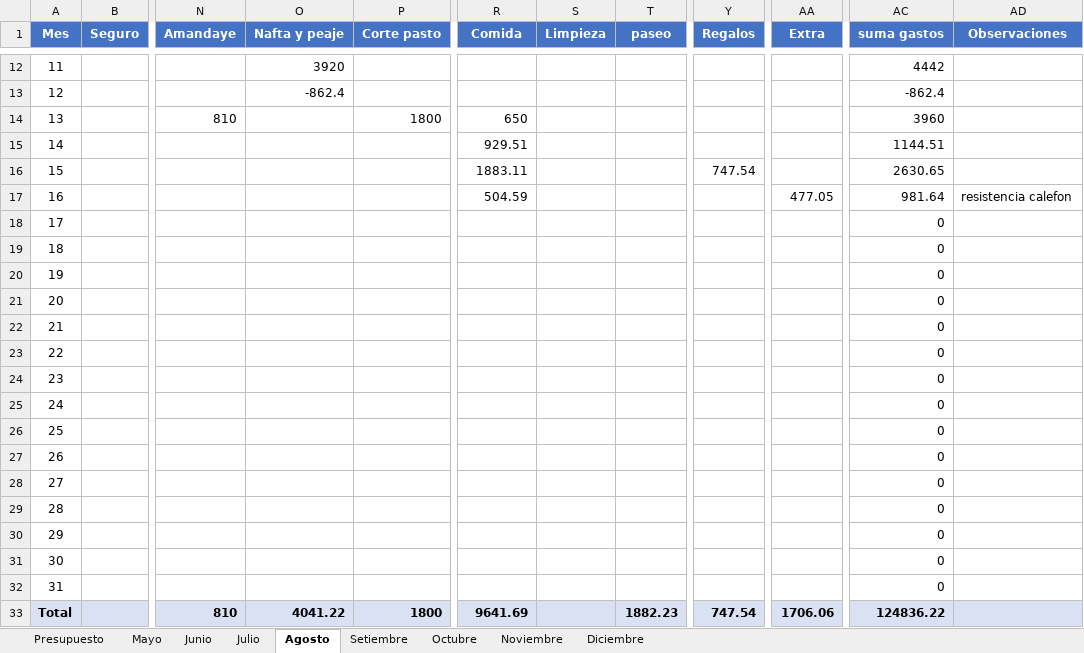
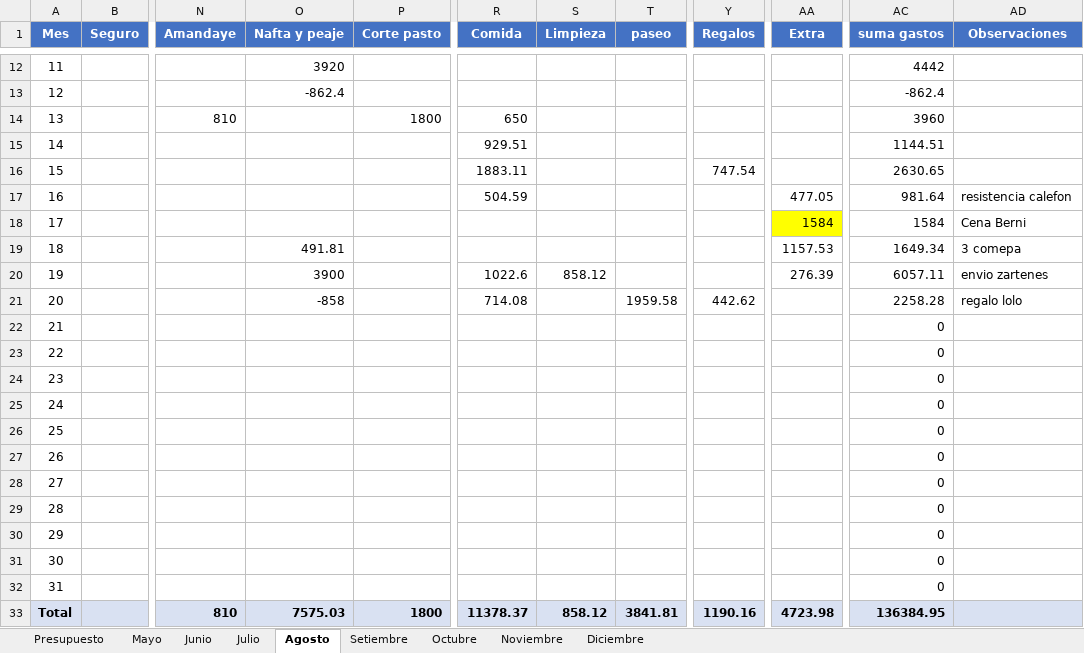
Before and after one commit to PersonalCasa/Presupuesto, an Excel workbook: Presupuesto_2026.xlsx, sheet Agosto, drawn as a sheet; only a part is shown, gaps mark what is left out; values as stored, in another font and other column widths than the file's, no borders; the diff names each change by its address in the sheet, - before the commit and + after, or states it on an @@ line.

```diff
--- a/Presupuesto_2026.xlsx (sheet Agosto)
+++ b/Presupuesto_2026.xlsx (sheet Agosto)
-AA18 (Extra): (empty)
+AA18 (Extra): 1584
-AA18 fill: none
+AA18 fill: #FFFF00
-AC18 (suma gastos): 0
+AC18 (suma gastos): 1584
-AD18 (Observaciones): (empty)
+AD18 (Observaciones): Cena Berni
-O19 (Nafta y peaje): (empty)
+O19 (Nafta y peaje): 491.81
-AA19 (Extra): (empty)
+AA19 (Extra): 1157.53
-AC19 (suma gastos): 0
+AC19 (suma gastos): 1649.34
-AD19 (Observaciones): (empty)
+AD19 (Observaciones): 3 comepa
-O20 (Nafta y peaje): (empty)
+O20 (Nafta y peaje): 3900
-R20 (Comida): (empty)
+R20 (Comida): 1022.6
-S20 (Limpieza): (empty)
+S20 (Limpieza): 858.12
-AA20 (Extra): (empty)
+AA20 (Extra): 276.39
-AC20 (suma gastos): 0
+AC20 (suma gastos): 6057.11
-AD20 (Observaciones): (empty)
+AD20 (Observaciones): envio zartenes
-O21 (Nafta y peaje): (empty)
+O21 (Nafta y peaje): -858
-R21 (Comida): (empty)
+R21 (Comida): 714.08
-T21 (paseo): (empty)
+T21 (paseo): 1959.58
-Y21 (Regalos): (empty)
+Y21 (Regalos): 442.62
-AC21 (suma gastos): 0
+AC21 (suma gastos): 2258.28
-AD21 (Observaciones): (empty)
+AD21 (Observaciones): regalo lolo
-O33 (Nafta y peaje): 4041.22
+O33 (Nafta y peaje): 7575.03
-R33 (Comida): 9641.69
+R33 (Comida): 11378.37
-S33 (Limpieza): (empty)
+S33 (Limpieza): 858.12
-T33 (paseo): 1882.23
+T33 (paseo): 3841.81
-Y33 (Regalos): 747.54
+Y33 (Regalos): 1190.16
-AA33 (Extra): 1706.06
+AA33 (Extra): 4723.98
-AC33 (suma gastos): 124836.22
+AC33 (suma gastos): 136384.95
```
Also changed, not shown: sheet Presupuesto, formulas that keep their value.
